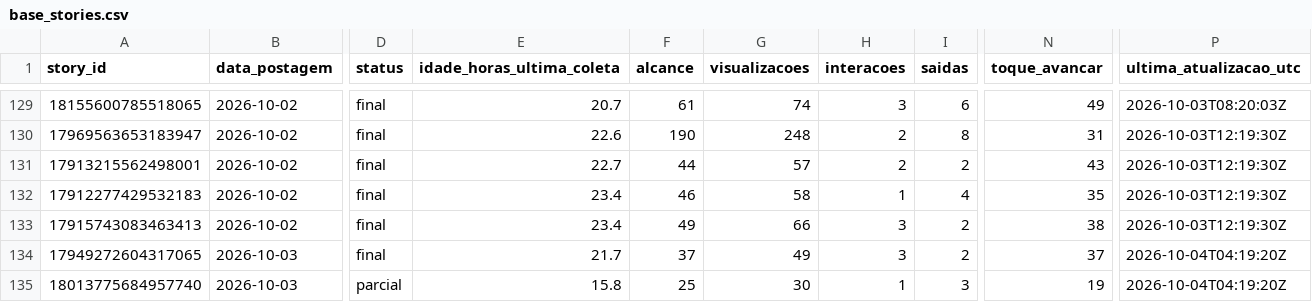
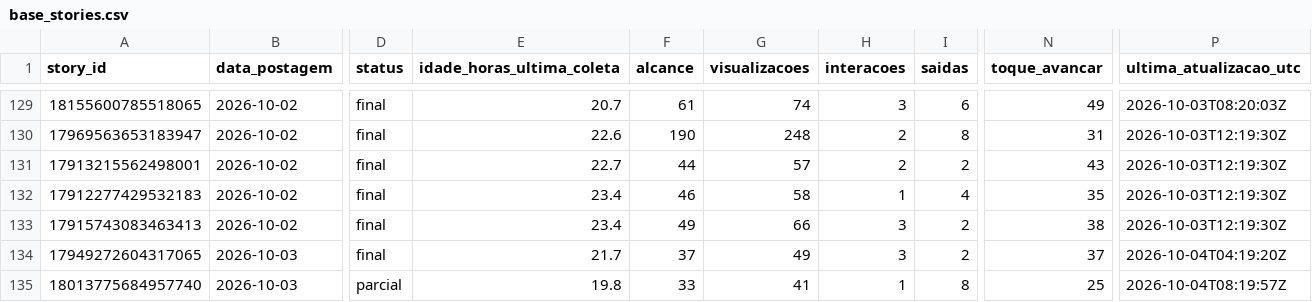
Before and after one commit to lopeslimafelipe-dot/gestao-em-pratica-stories-diario, a CSV file: stories-metricas/base_stories.csv, drawn as a sheet; only a part is shown, gaps mark what is left out; the diff names each change by its address in the sheet, - before the commit and + after, or states it on an @@ line.

```diff
--- a/stories-metricas/base_stories.csv
+++ b/stories-metricas/base_stories.csv
-E135 (idade_horas_ultima_coleta): 15.8
+E135 (idade_horas_ultima_coleta): 19.8
-F135 (alcance): 25
+F135 (alcance): 33
-G135 (visualizacoes): 30
+G135 (visualizacoes): 41
-I135 (saidas): 3
+I135 (saidas): 8
-N135 (toque_avancar): 19
+N135 (toque_avancar): 25
-P135 (ultima_atualizacao_utc): 2026-10-04T04:19:20Z
+P135 (ultima_atualizacao_utc): 2026-10-04T08:19:57Z
```
